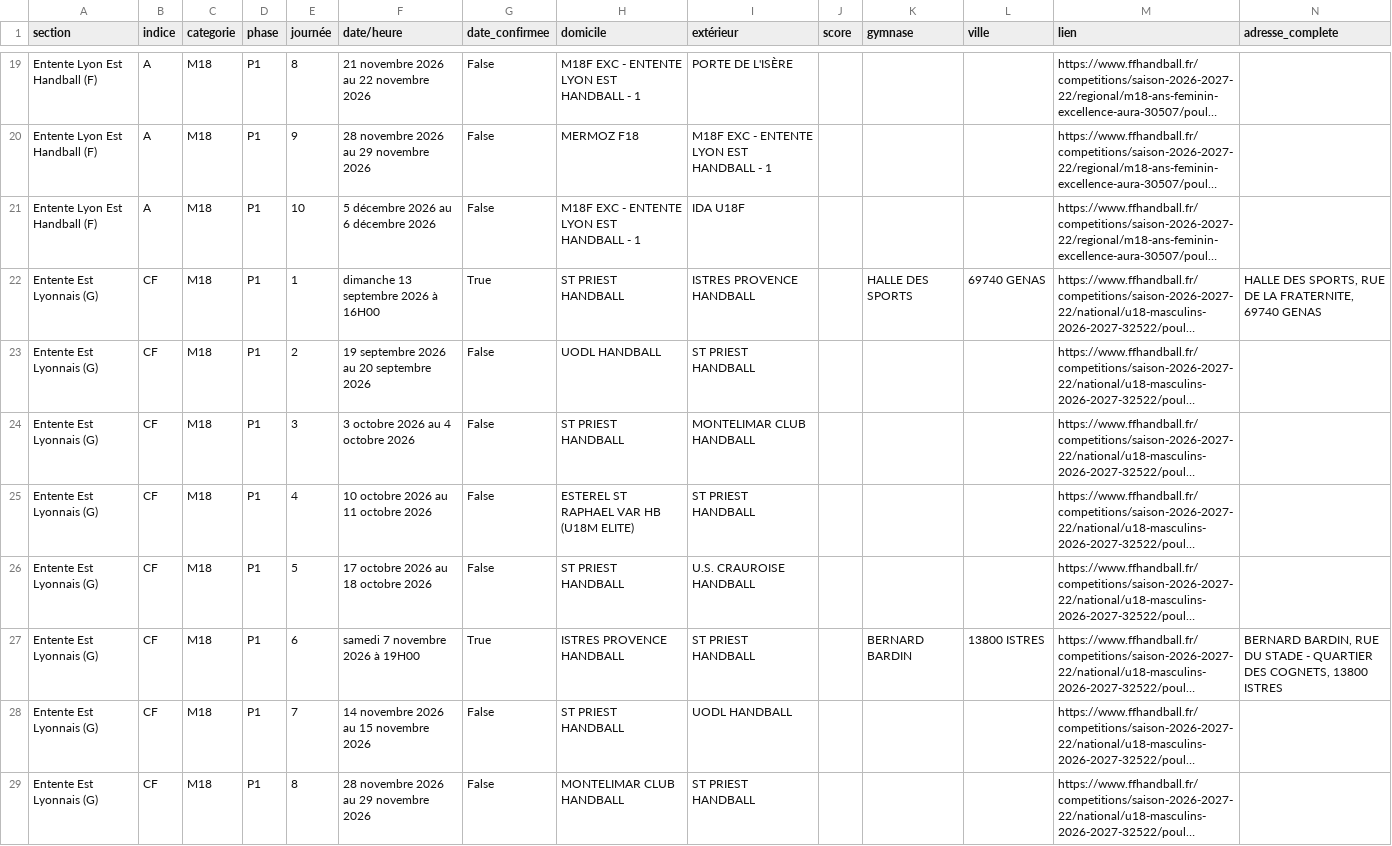
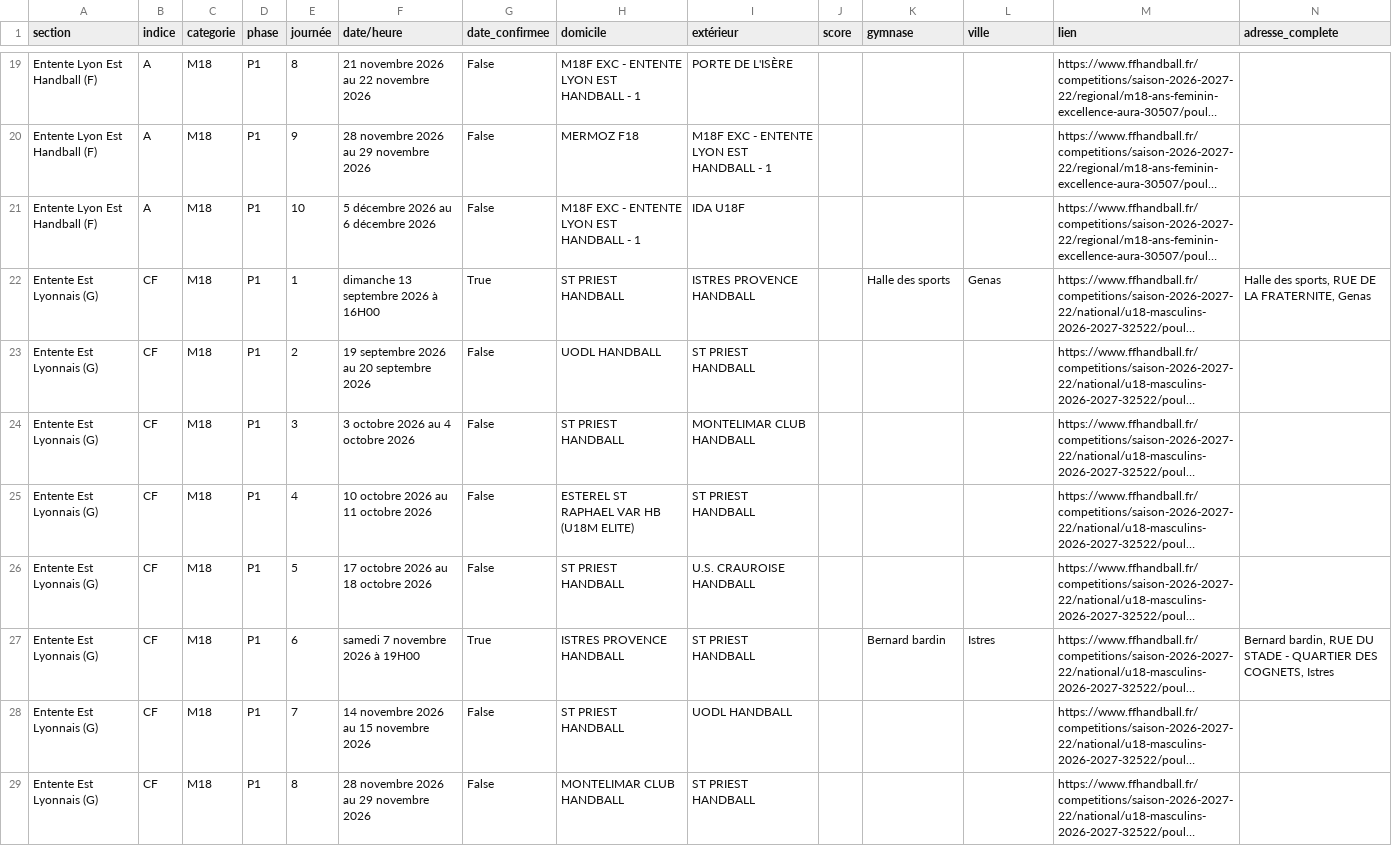
Before and after one commit to sportingvillette-beep/sv-planning-entrainements, a CSV file: data/calendrier_club.csv, drawn as a sheet; only a part is shown, gaps mark what is left out; long unchanged cells end in …; the diff names each change by its address in the sheet, - before the commit and + after, or states it on an @@ line.

```diff
--- a/data/calendrier_club.csv
+++ b/data/calendrier_club.csv
-K22 (gymnase): HALLE DES SPORTS
+K22 (gymnase): Halle des sports
-L22 (ville): 69740 GENAS
+L22 (ville): Genas
-N22 (adresse_complete): HALLE DES SPORTS, RUE DE LA FRATERNITE, 69740 GENAS
+N22 (adresse_complete): Halle des sports, RUE DE LA FRATERNITE, Genas
-K27 (gymnase): BERNARD BARDIN
+K27 (gymnase): Bernard bardin
-L27 (ville): 13800 ISTRES
+L27 (ville): Istres
-N27 (adresse_complete): BERNARD BARDIN, RUE DU STADE - QUARTIER DES COGNETS, 13800 ISTRES
+N27 (adresse_complete): Bernard bardin, RUE DU STADE - QUARTIER DES COGNETS, Istres
```
Also changed, not shown: 1 other file.
